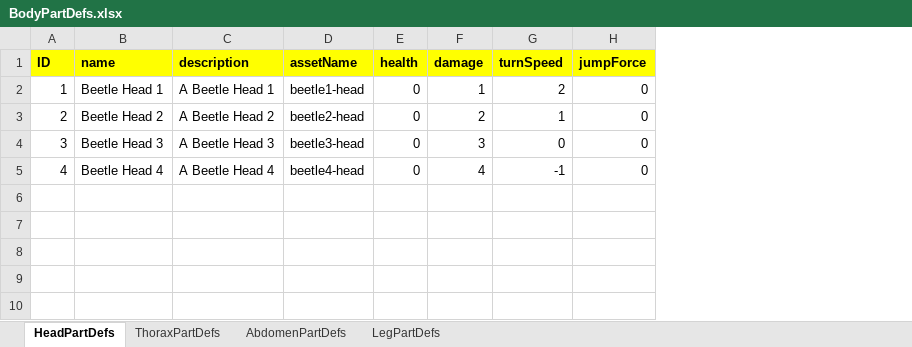
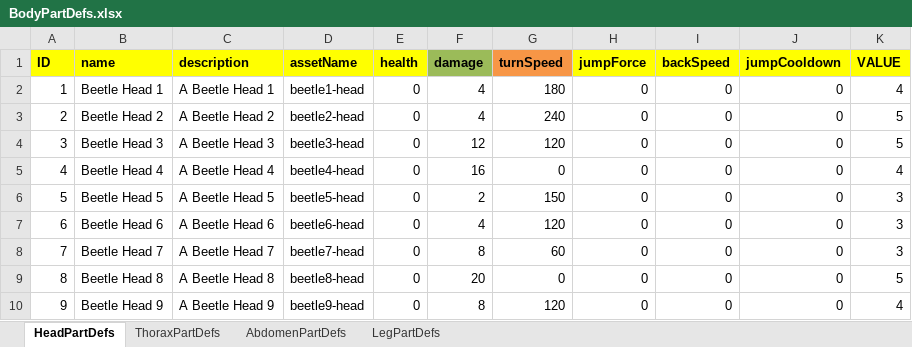
Before and after one commit to Recursiveanomaly/ld35, an Excel workbook: UnityProject/LD35/Assets/StaticDefinitions/BodyPartDefs.xlsx, sheet HeadPartDefs, drawn as a sheet; values as stored, in another font and other column widths than the file's, no borders; table styles not drawn; the diff names each change by its address in the sheet, - before the commit and + after, or states it on an @@ line.

Commit message:
new values!

```diff
--- a/UnityProject/LD35/Assets/StaticDefinitions/BodyPartDefs.xlsx (sheet HeadPartDefs)
+++ b/UnityProject/LD35/Assets/StaticDefinitions/BodyPartDefs.xlsx (sheet HeadPartDefs)
+column I (backSpeed), rows 2-5: all 0
+column J (jumpCooldown), rows 2-5: all 0
+column K (VALUE), rows 2-5: 4 | 5 | 5 | 4
-F1 fill: #FFFF00
+F1 fill: #9BBB59
-G1 fill: #FFFF00
+G1 fill: #F79646
-F2 (damage): 1
+F2 (damage): 4
-G2 (turnSpeed): 2
+G2 (turnSpeed): 180
-F3 (damage): 2
+F3 (damage): 4
-G3 (turnSpeed): 1
+G3 (turnSpeed): 240
-F4 (damage): 3
+F4 (damage): 12
-G4 (turnSpeed): 0
+G4 (turnSpeed): 120
-F5 (damage): 4
+F5 (damage): 16
-G5 (turnSpeed): -1
+G5 (turnSpeed): 0
+row 6: 5 | Beetle Head 5 | A Beetle Head 5 | beetle5-head | 0 | 2 | 150 | 0 | 0 | 0 | 3
+row 7: 6 | Beetle Head 6 | A Beetle Head 6 | beetle6-head | 0 | 4 | 120 | 0 | 0 | 0 | 3
+row 8: 7 | Beetle Head 7 | A Beetle Head 7 | beetle7-head | 0 | 8 | 60 | 0 | 0 | 0 | 3
+row 9: 8 | Beetle Head 8 | A Beetle Head 8 | beetle8-head | 0 | 20 | 0 | 0 | 0 | 0 | 5
+row 10: 9 | Beetle Head 9 | A Beetle Head 9 | beetle9-head | 0 | 8 | 120 | 0 | 0 | 0 | 4
```
Also changed, not shown: sheet ThoraxPartDefs, sheet AbdomenPartDefs, sheet LegPartDefs.
